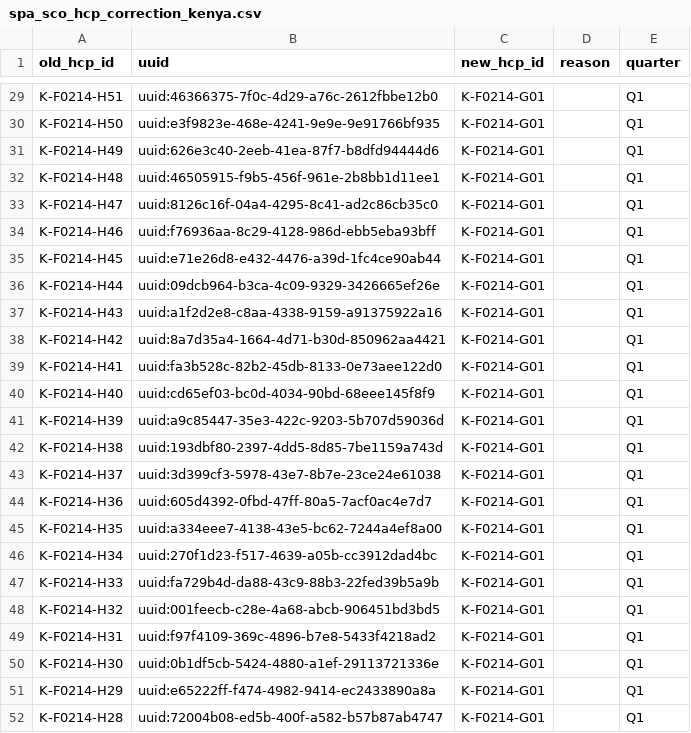
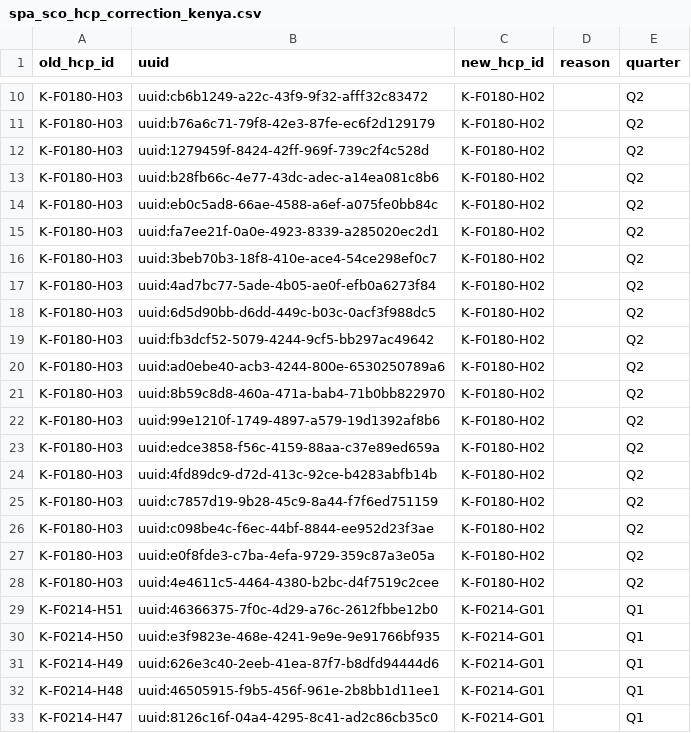
Before and after one commit to SwissTPH/timci, a CSV file: inst/extdata/cleaning/spa_sco_hcp_correction_kenya.csv, drawn as a sheet; only a part is shown, gaps mark what is left out; the shorter side is filled out with more unchanged rows; the diff covers the shown part only; the diff names each change by its address in the sheet, - before the commit and + after, or states it on an @@ line.

Commit message:
Update Kenya corrections

```diff
--- a/inst/extdata/cleaning/spa_sco_hcp_correction_kenya.csv
+++ b/inst/extdata/cleaning/spa_sco_hcp_correction_kenya.csv
+row 10: K-F0180-H03 | uuid:cb6b1249-a22c-43f9-9f32-afff32c83472 | K-F0180-H02 |  | Q2
+row 11: K-F0180-H03 | uuid:b76a6c71-79f8-42e3-87fe-ec6f2d129179 | K-F0180-H02 |  | Q2
+row 12: K-F0180-H03 | uuid:1279459f-8424-42ff-969f-739c2f4c528d | K-F0180-H02 |  | Q2
+row 13: K-F0180-H03 | uuid:b28fb66c-4e77-43dc-adec-a14ea081c8b6 | K-F0180-H02 |  | Q2
+row 14: K-F0180-H03 | uuid:eb0c5ad8-66ae-4588-a6ef-a075fe0bb84c | K-F0180-H02 |  | Q2
+row 15: K-F0180-H03 | uuid:fa7ee21f-0a0e-4923-8339-a285020ec2d1 | K-F0180-H02 |  | Q2
+row 16: K-F0180-H03 | uuid:3beb70b3-18f8-410e-ace4-54ce298ef0c7 | K-F0180-H02 |  | Q2
+row 17: K-F0180-H03 | uuid:4ad7bc77-5ade-4b05-ae0f-efb0a6273f84 | K-F0180-H02 |  | Q2
+row 18: K-F0180-H03 | uuid:6d5d90bb-d6dd-449c-b03c-0acf3f988dc5 | K-F0180-H02 |  | Q2
+row 19: K-F0180-H03 | uuid:fb3dcf52-5079-4244-9cf5-bb297ac49642 | K-F0180-H02 |  | Q2
+row 20: K-F0180-H03 | uuid:ad0ebe40-acb3-4244-800e-6530250789a6 | K-F0180-H02 |  | Q2
+row 21: K-F0180-H03 | uuid:8b59c8d8-460a-471a-bab4-71b0bb822970 | K-F0180-H02 |  | Q2
+row 22: K-F0180-H03 | uuid:99e1210f-1749-4897-a579-19d1392af8b6 | K-F0180-H02 |  | Q2
+row 23: K-F0180-H03 | uuid:edce3858-f56c-4159-88aa-c37e89ed659a | K-F0180-H02 |  | Q2
+row 24: K-F0180-H03 | uuid:4fd89dc9-d72d-413c-92ce-b4283abfb14b | K-F0180-H02 |  | Q2
+row 25: K-F0180-H03 | uuid:c7857d19-9b28-45c9-8a44-f7f6ed751159 | K-F0180-H02 |  | Q2
+row 26: K-F0180-H03 | uuid:c098be4c-f6ec-44bf-8844-ee952d23f3ae | K-F0180-H02 |  | Q2
+row 27: K-F0180-H03 | uuid:e0f8fde3-c7ba-4efa-9729-359c87a3e05a | K-F0180-H02 |  | Q2
+row 28: K-F0180-H03 | uuid:4e4611c5-4464-4380-b2bc-d4f7519c2cee | K-F0180-H02 |  | Q2
```
Also changed, not shown: 11 added rows and 29 removed rows elsewhere in this file, inst/extdata/cleaning/day0_non_valid_facility_correction_kenya.csv, inst/extdata/cleaning/spa_sco_facility_correction_kenya.csv, 1 other file.
